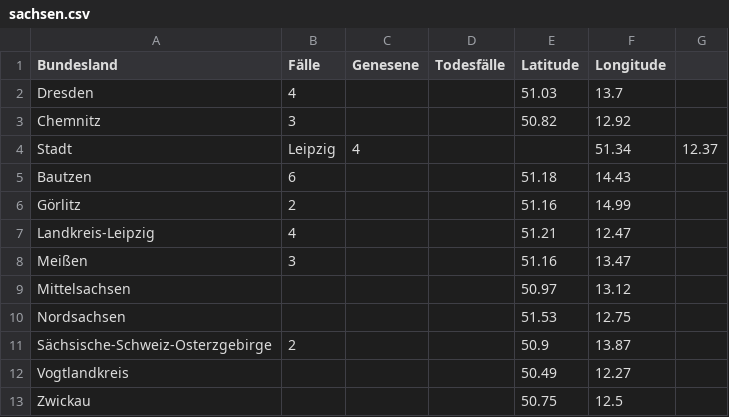
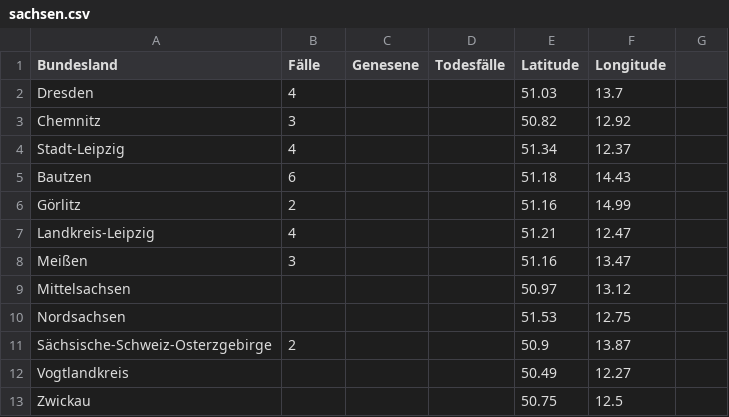
Before and after one commit to ChaliZhg/corona, a CSV file: sachsen.csv, drawn as a sheet; removed rows and columns are numbered as before the commit, all else as after; the diff names each change by its address in the sheet, - before the commit and + after, or states it on an @@ line.

Commit message:
solve format error

```diff
--- a/sachsen.csv
+++ b/sachsen.csv
-row 4: Stadt | Leipzig | 4 |  |  | 51.34 | 12.37
+row 4: Stadt-Leipzig | 4 |  |  | 51.34 | 12.37
```
